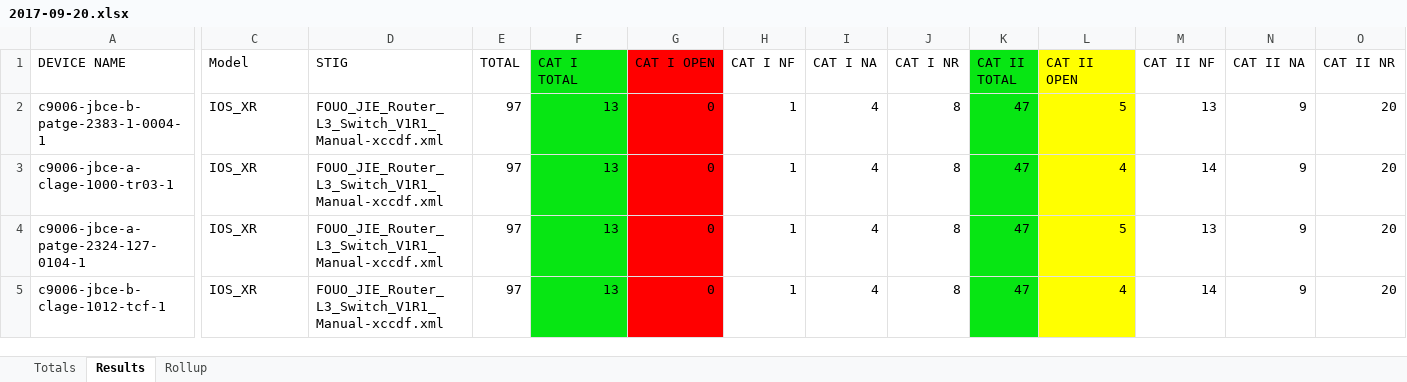
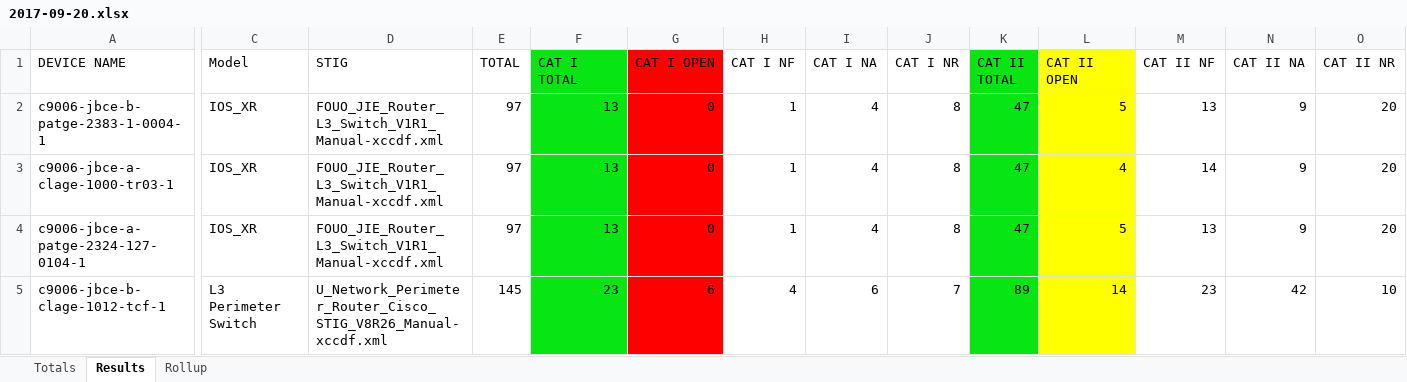
Before and after one commit to mikepartain/PUBLIC_STIGCHECK, an Excel workbook: results/2017-09-20.xlsx, sheet Results, drawn as a sheet; only a part is shown, gaps mark what is left out; values as stored, in another font and other column widths than the file's, no borders; the diff covers the shown part only; the diff names each change by its address in the sheet, - before the commit and + after, or states it on an @@ line.

```diff
--- a/results/2017-09-20.xlsx (sheet Results)
+++ b/results/2017-09-20.xlsx (sheet Results)
-C5 (Model): IOS_XR
+C5 (Model): L3 Perimeter Switch
-D5 (STIG): FOUO_JIE_Router_L3_Switch_V1R1_Manual-xccdf.xml
+D5 (STIG): U_Network_Perimeter_Router_Cisco_STIG_V8R26_Manual-xccdf.xml
-E5 (TOTAL): 97
+E5 (TOTAL): 145
-F5 (CAT I TOTAL): 13
+F5 (CAT I TOTAL): 23
-G5 (CAT I OPEN): 0
+G5 (CAT I OPEN): 6
-H5 (CAT I NF): 1
+H5 (CAT I NF): 4
-I5 (CAT I NA): 4
+I5 (CAT I NA): 6
-J5 (CAT I NR): 8
+J5 (CAT I NR): 7
-K5 (CAT II TOTAL): 47
+K5 (CAT II TOTAL): 89
-L5 (CAT II OPEN): 4
+L5 (CAT II OPEN): 14
-M5 (CAT II NF): 14
+M5 (CAT II NF): 23
-N5 (CAT II NA): 9
+N5 (CAT II NA): 42
-O5 (CAT II NR): 20
+O5 (CAT II NR): 10
```
Also changed, not shown: 5 edited cells elsewhere in this sheet, sheet Rollup, results/device_listing.xlsx, 3 other files.
